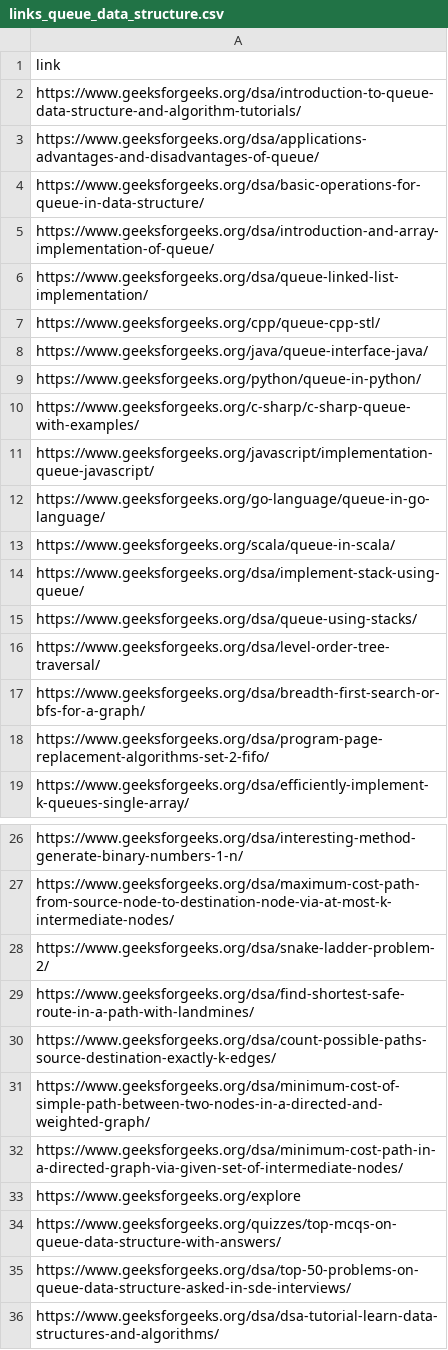
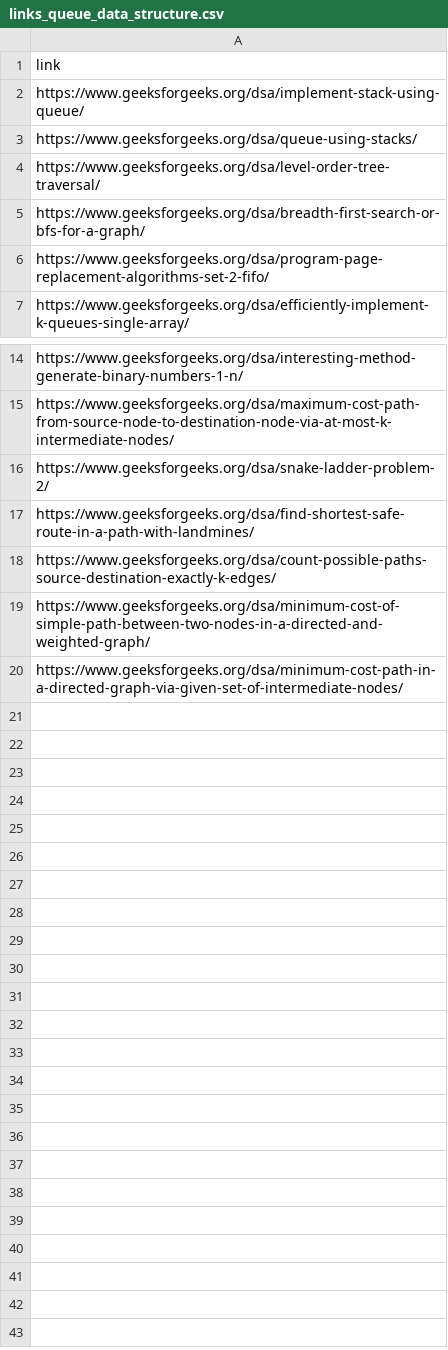
Before and after one commit to SohamMirashi/AskDSA-AI-and-LLM-Powered-DSA-RAG-Engine, a CSV file: Datasets/Dataset with links/links_queue_data_structure.csv, drawn as a sheet; only a part is shown, gaps mark what is left out.

Commit message:
added data with links

```diff
--- a/Datasets/Dataset with links/links_queue_data_structure.csv
+++ b/Datasets/Dataset with links/links_queue_data_structure.csv
@@ -1,14 +1,2 @@
 link
-https://www.geeksforgeeks.org/dsa/introduction-to-queue-data-structure-and-algorithm-tutorials/
-https://www.geeksforgeeks.org/dsa/applications-advantages-and-disadvantages-of-queue/
-https://www.geeksforgeeks.org/dsa/basic-operations-for-queue-in-data-structure/
-https://www.geeksforgeeks.org/dsa/introduction-and-array-implementation-of-queue/
-https://www.geeksforgeeks.org/dsa/queue-linked-list-implementation/
-https://www.geeksforgeeks.org/cpp/queue-cpp-stl/
-https://www.geeksforgeeks.org/java/queue-interface-java/
-https://www.geeksforgeeks.org/python/queue-in-python/
-https://www.geeksforgeeks.org/c-sharp/c-sharp-queue-with-examples/
-https://www.geeksforgeeks.org/javascript/implementation-queue-javascript/
-https://www.geeksforgeeks.org/go-language/queue-in-go-language/
-https://www.geeksforgeeks.org/scala/queue-in-scala/
 https://www.geeksforgeeks.org/dsa/implement-stack-using-queue/
@@ -32,5 +20 @@ https://www.geeksforgeeks.org/dsa/minimum-cost-of-simple-path-between-two-nodes-
 https://www.geeksforgeeks.org/dsa/minimum-cost-path-in-a-directed-graph-via-given-set-of-intermediate-nodes/
-https://www.geeksforgeeks.org/explore
-https://www.geeksforgeeks.org/quizzes/top-mcqs-on-queue-data-structure-with-answers/
-https://www.geeksforgeeks.org/dsa/top-50-problems-on-queue-data-structure-asked-in-sde-interviews/
-https://www.geeksforgeeks.org/dsa/dsa-tutorial-learn-data-structures-and-algorithms/
```
Also changed, not shown: Datasets/Dataset with links/links_binary_tree_data_structure.csv, Datasets/Dataset with links/links_binary_tree_top_50.csv, 23 other files.
